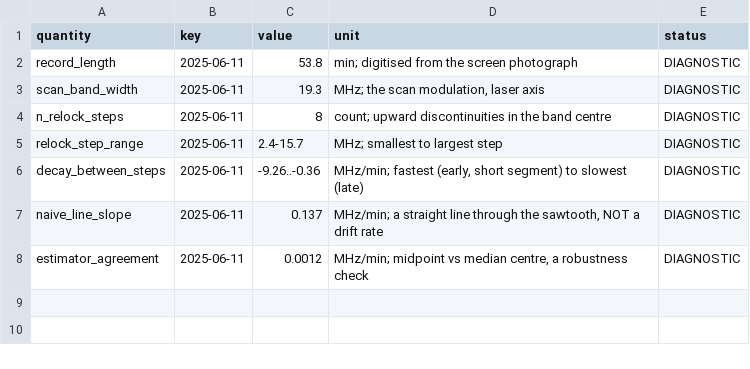
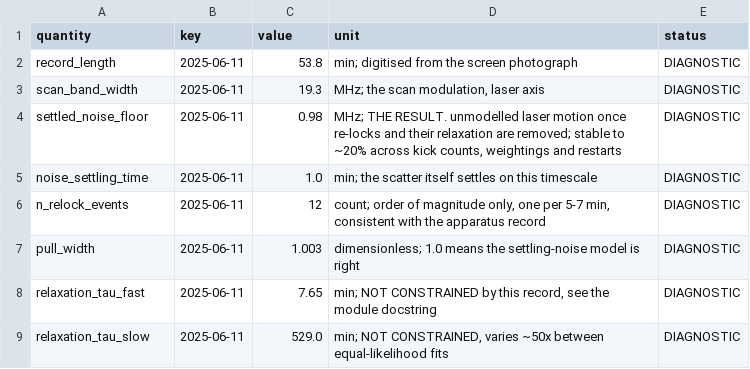
Before and after one commit to MichelangeloDondi/Rb-5S-6S-analysis, a CSV file: results/wavemeter_reconstruction.csv, drawn as a sheet.

Commit message:
Rewrite M22 around what the wavemeter record actually measures
The module shipped a single-exponential fit to twelve re-locks and reported a
slow time constant of 88 min, noting that the timestamp audit had fitted 97 min
to the archive traces. Both the model and that agreement were wrong, and the
route to finding out is worth recording.

The residual carried obvious structure, so the model became a sum of
relaxations with shared constants, one per event. Two exponentials beat one by
428 in BIC and three add nothing. A stretched exponential loses by 311 despite
having a parameter fewer, which says the relaxation is two mechanisms rather
than a continuum of timescales.

The real problem was elsewhere. The scatter is not constant: it settles, 2.0
MHz in the first half against 0.96 in the second. With the noise held constant
the only way a fit could absorb the early scatter was to invent events there,
which is where 42 re-locks came from. Under a joint maximum-likelihood fit that
models the settling, sigma(t) = sigma_inf + A exp(-t/tau), the ranking inverts
and 42 becomes the worst option. Around a dozen events is what the record
supports, which is also the order the apparatus notes describe.

The result is the settled floor, sigma_inf = 0.98 MHz: the laser motion left
once re-locks and their relaxation are removed. It is stable to about twenty
per cent across kick counts, weightings and random restarts, and the pull
distribution has unit width, which is the check that the noise model is right.
Against the AC-Stark bound of 0.63 MHz it is comparable rather than dominant,
consistent with that bound coming from averaging across blocks.

The relaxation constants are NOT measurable here. They vary by a factor of
about fifty between fits of equal likelihood, because with one free amplitude
per event the model trades amplitude against constant. The module and the CSV
now say so, and the 88-against-97 agreement is withdrawn as numerology.

Suite: 1222 tests, green under --runslow.
(cherry picked from commit d26339766b5f37a5c6f32767ba7639d56f1e8f83)

```diff
--- a/results/wavemeter_reconstruction.csv
+++ b/results/wavemeter_reconstruction.csv
@@ -3,6 +3,7 @@ record_length,2025-06-11,53.8,min; digitised from the screen photograph,DIAGNOST
 scan_band_width,2025-06-11,19.3,"MHz; the scan modulation, laser axis",DIAGNOSTIC
-n_relock_steps,2025-06-11,8,count; upward discontinuities in the band centre,DIAGNOSTIC
-relock_step_range,2025-06-11,2.4-15.7,MHz; smallest to largest step,DIAGNOSTIC
-decay_between_steps,2025-06-11,-9.26..-0.36,"MHz/min; fastest (early, short segment) to slowest (late)",DIAGNOSTIC
-naive_line_slope,2025-06-11,0.137,"MHz/min; a straight line through the sawtooth, NOT a drift rate",DIAGNOSTIC
-estimator_agreement,2025-06-11,0.0012,"MHz/min; midpoint vs median centre, a robustness check",DIAGNOSTIC
+settled_noise_floor,2025-06-11,0.98,"MHz; THE RESULT. unmodelled laser motion once re-locks and their relaxation are removed; stable to ~20% across kick counts, weightings and restarts",DIAGNOSTIC
+noise_settling_time,2025-06-11,1.0,min; the scatter itself settles on this timescale,DIAGNOSTIC
+n_relock_events,2025-06-11,12,"count; order of magnitude only, one per 5-7 min, consistent with the apparatus record",DIAGNOSTIC
+pull_width,2025-06-11,1.003,dimensionless; 1.0 means the settling-noise model is right,DIAGNOSTIC
+relaxation_tau_fast,2025-06-11,7.65,"min; NOT CONSTRAINED by this record, see the module docstring",DIAGNOSTIC
+relaxation_tau_slow,2025-06-11,529.0,"min; NOT CONSTRAINED, varies ~50x between equal-likelihood fits",DIAGNOSTIC
```
Also changed, not shown: 27 other files.
